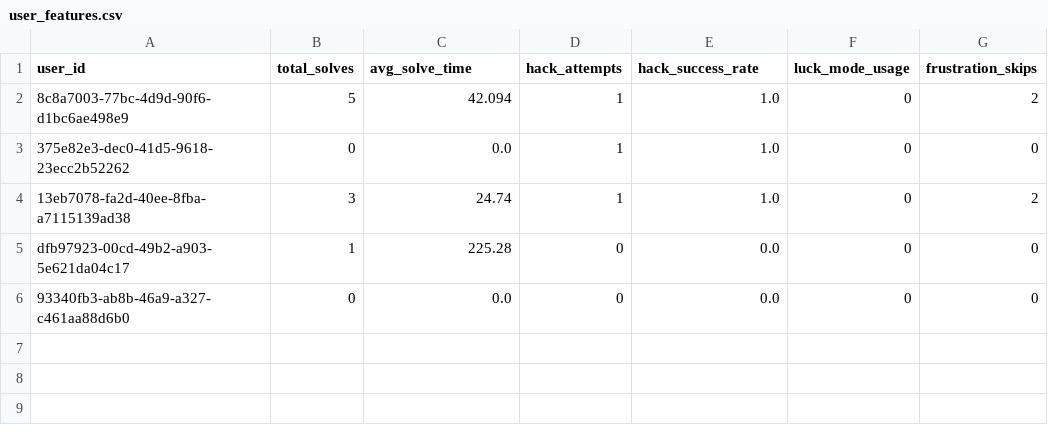
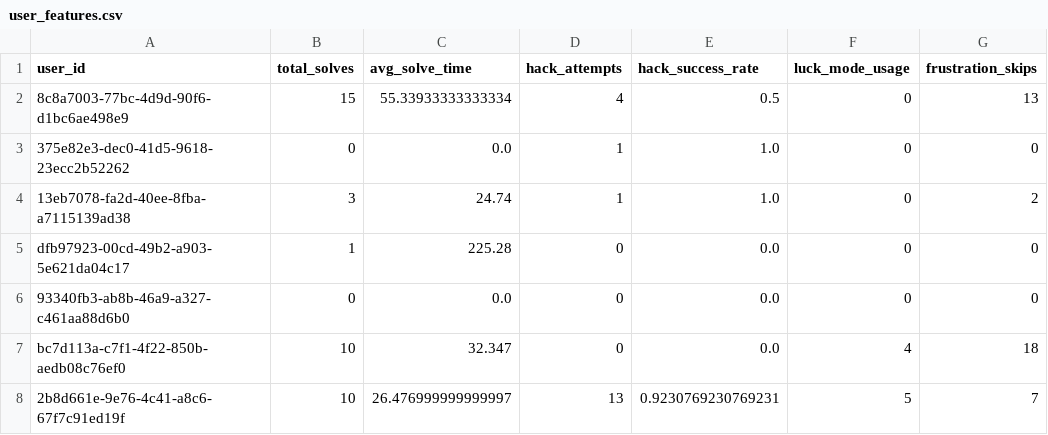
Before and after one commit to TheMadMax-8/Geek-Ludo-War, a CSV file: ml/user_features.csv, drawn as a sheet.

```diff
--- a/ml/user_features.csv
+++ b/ml/user_features.csv
@@ -1,3 +1,3 @@
 user_id,total_solves,avg_solve_time,hack_attempts,hack_success_rate,luck_mode_usage,frustration_skips
-8c8a7003-77bc-4d9d-90f6-d1bc6ae498e9,5,42.094,1,1.0,0,2
+8c8a7003-77bc-4d9d-90f6-d1bc6ae498e9,15,55.33933333333334,4,0.5,0,13
 375e82e3-dec0-41d5-9618-23ecc2b52262,0,0.0,1,1.0,0,0
@@ -6 +6,3 @@ dfb97923-00cd-49b2-a903-5e621da04c17,1,225.28,0,0.0,0,0
 93340fb3-ab8b-46a9-a327-c461aa88d6b0,0,0.0,0,0.0,0,0
+bc7d113a-c7f1-4f22-850b-aedb08c76ef0,10,32.347,0,0.0,4,18
+2b8d661e-9e76-4c41-a8c6-67f7c91ed19f,10,26.476999999999997,13,0.9230769230769231,5,7
```
Also changed, not shown: ml/clustered_users.csv, 4 other files.
